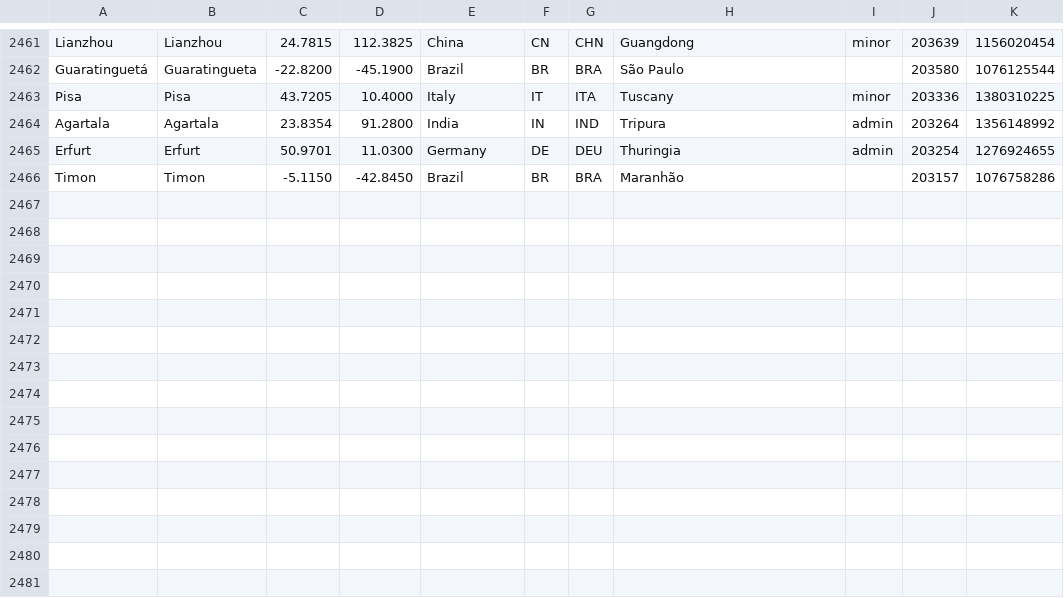
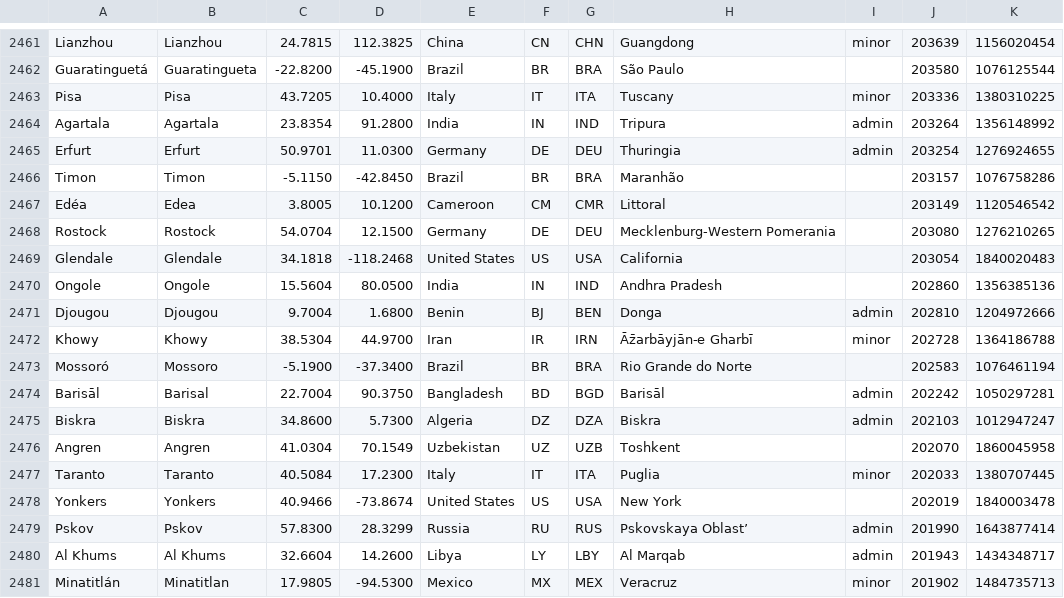
Before and after one commit to alainrc2005/get-recorrido, a CSV file: cities.csv, drawn as a sheet; only a part is shown, gaps mark what is left out.

Commit message:
update cities-300

```diff
--- a/cities.csv
+++ b/cities.csv
@@ -2466 +2466,16 @@ Erfurt,Erfurt,50.9701,11.0300,Germany,DE,DEU,Thuringia,admin,203254,1276924655
 Timon,Timon,-5.1150,-42.8450,Brazil,BR,BRA,Maranhão,,203157,1076758286
+Edéa,Edea,3.8005,10.1200,Cameroon,CM,CMR,Littoral,,203149,1120546542
+Rostock,Rostock,54.0704,12.1500,Germany,DE,DEU,"Mecklenburg-Western Pomerania",,203080,1276210265
+Glendale,Glendale,34.1818,-118.2468,"United States",US,USA,California,,203054,1840020483
+Ongole,Ongole,15.5604,80.0500,India,IN,IND,"Andhra Pradesh",,202860,1356385136
+Djougou,Djougou,9.7004,1.6800,Benin,BJ,BEN,Donga,admin,202810,1204972666
+Khowy,Khowy,38.5304,44.9700,Iran,IR,IRN,"Āz̄arbāyjān-e Gharbī",minor,202728,1364186788
+Mossoró,Mossoro,-5.1900,-37.3400,Brazil,BR,BRA,"Rio Grande do Norte",,202583,1076461194
+Barisāl,Barisal,22.7004,90.3750,Bangladesh,BD,BGD,Barisāl,admin,202242,1050297281
+Biskra,Biskra,34.8600,5.7300,Algeria,DZ,DZA,Biskra,admin,202103,1012947247
+Angren,Angren,41.0304,70.1549,Uzbekistan,UZ,UZB,Toshkent,,202070,1860045958
+Taranto,Taranto,40.5084,17.2300,Italy,IT,ITA,Puglia,minor,202033,1380707445
+Yonkers,Yonkers,40.9466,-73.8674,"United States",US,USA,"New York",,202019,1840003478
+Pskov,Pskov,57.8300,28.3299,Russia,RU,RUS,"Pskovskaya Oblast’",admin,201990,1643877414
+"Al Khums","Al Khums",32.6604,14.2600,Libya,LY,LBY,"Al Marqab",admin,201943,1434348717
+Minatitlán,Minatitlan,17.9805,-94.5300,Mexico,MX,MEX,Veracruz,minor,201902,1484735713
```
